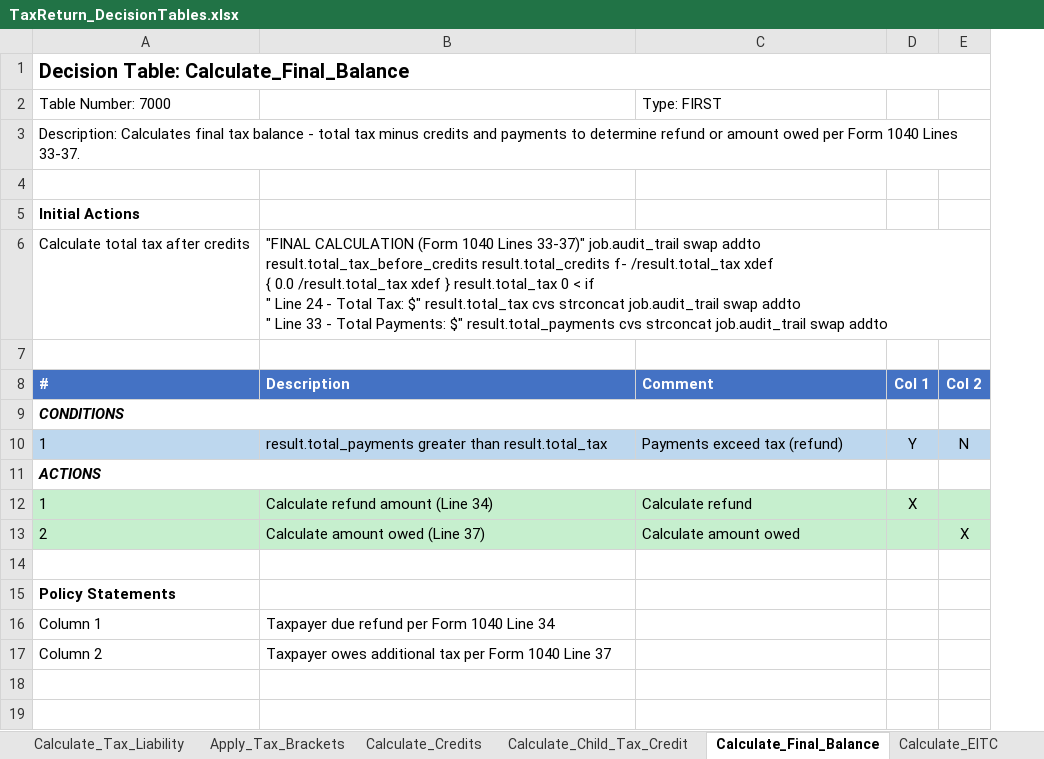
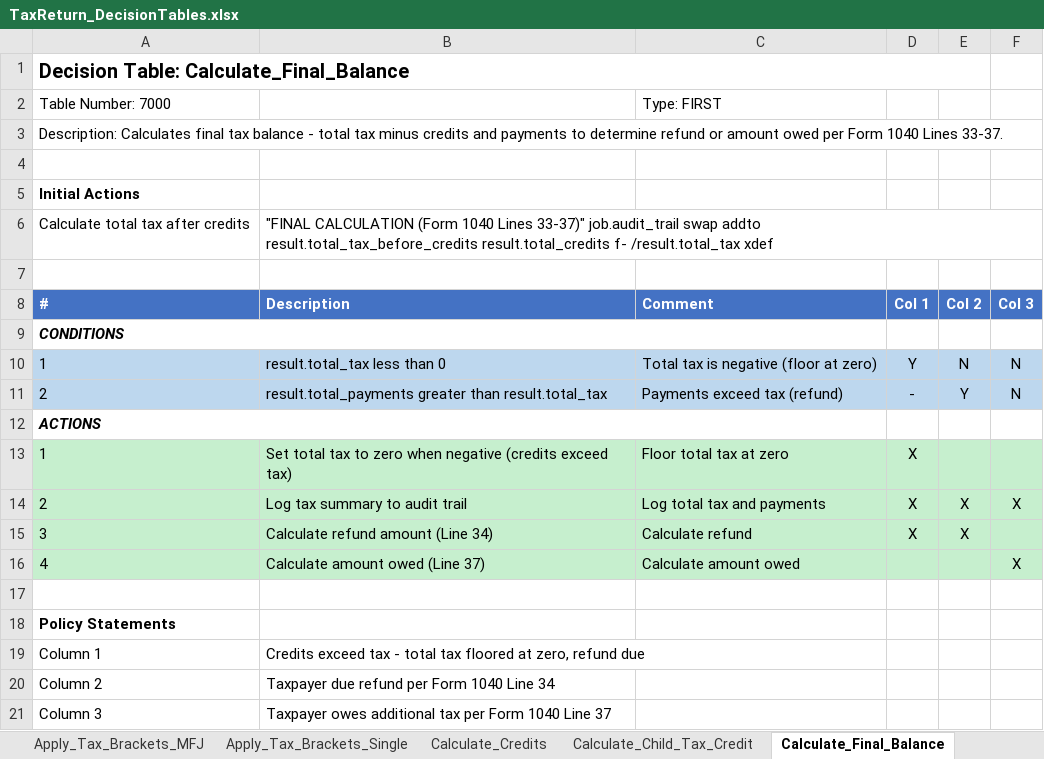
Before and after one commit to DTRules/DTRules, an Excel workbook: sampleprojects/TaxReturn/TaxReturn_DecisionTables.xlsx, sheet Calculate_Final_Balance, drawn as a sheet; values as stored, in another font and other column widths than the file's, no borders; addresses are those after the commit; ↵ is a line break in a cell; the diff names each change by its address in the sheet, - before the commit and + after, or states it on an @@ line.

```diff
--- a/sampleprojects/TaxReturn/TaxReturn_DecisionTables.xlsx (sheet Calculate_Final_Balance)
+++ b/sampleprojects/TaxReturn/TaxReturn_DecisionTables.xlsx (sheet Calculate_Final_Balance)
+sheet tab: Apply_Tax_Brackets_MFJ
+sheet tab: Apply_Tax_Brackets_Single
+column F (Col 3), row 10: N; row 14: X
-B6 (Description): …/result.total_tax xdef ↵ { 0.0 /result.total_tax xdef } result.total_tax 0 < if ↵ " Line 24 - Total Tax: $" result.total_tax cvs strconcat job.audit_trail swap addto ↵ " Line 33 - Total Payments: $" result.total_payments cvs strconcat job.audit_trail swap addto
+B6 (Description): …/result.total_tax xdef
-B10 (Description): result.total_payments greater than result.total_tax
+B10 (Description): result.total_tax less than 0
-C10 (Comment): Payments exceed tax (refund)
+C10 (Comment): Total tax is negative (floor at zero)
+row 11: 2 | result.total_payments greater than result.total_tax | Payments exceed tax (refund) | - | Y | N
-B13 (Description): Calculate refund amount (Line 34)
+B13 (Description): Set total tax to zero when negative (credits exceed tax)
-C13 (Comment): Calculate refund
+C13 (Comment): Floor total tax at zero
-B14 (Description): Calculate amount owed (Line 37)
+B14 (Description): Log tax summary to audit trail
-C14 (Comment): Calculate amount owed
+C14 (Comment): Log total tax and payments
-D14 (Col 1): (empty)
+D14 (Col 1): X
+row 15: 3 | Calculate refund amount (Line 34) | Calculate refund | X | X
+row 16: 4 | Calculate amount owed (Line 37) | Calculate amount owed |  |  | X
-B19 (Description): Taxpayer due refund per Form 1040 Line 34
+B19 (Description): Credits exceed tax - total tax floored at zero, refund due
-B20 (Description): Taxpayer owes additional tax per Form 1040 Line 37
+B20 (Description): Taxpayer due refund per Form 1040 Line 34
+row 21: Column 3 | Taxpayer owes additional tax per Form 1040 Line 37
```
Also changed, not shown: sheet Calculate_EITC, sheet Index, sheet Calculate_Education_Credits, sheet Validate_Results, sheet Calculate_Taxable_Income, other sheet tabs, 3 other files.
